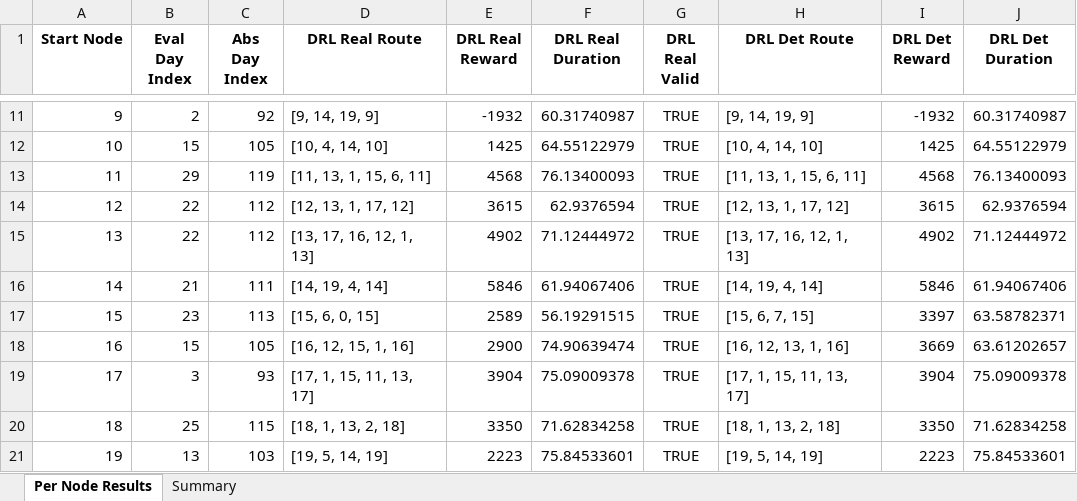
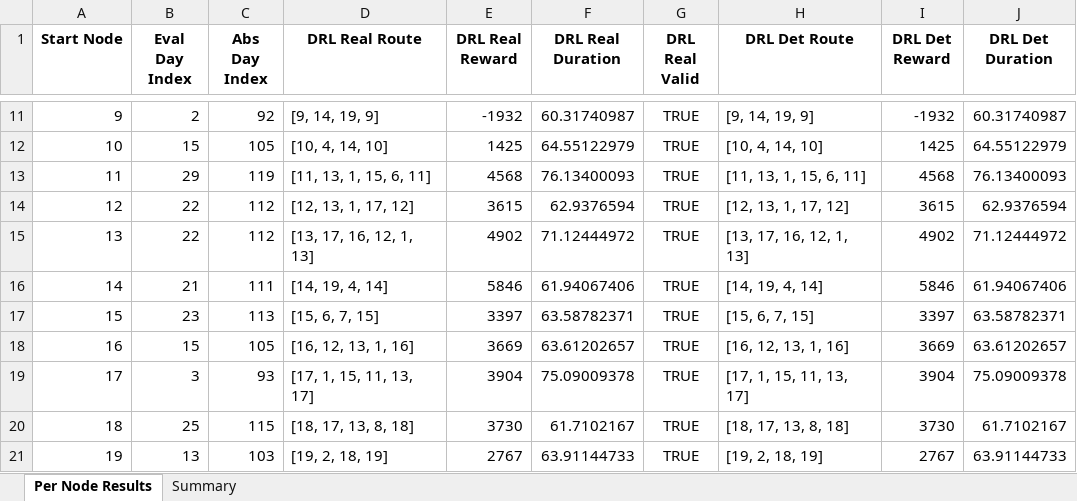
Before and after one commit to aptafur230701/Routing_Pricing_Model, an Excel workbook: results_20nodes/DRL_Routing_Summary_AM.xlsx, sheet Per Node Results, drawn as a sheet; only a part is shown, gaps mark what is left out; values as stored, in another font and other column widths than the file's, no borders; the diff covers the shown part only; the diff names each change by its address in the sheet, - before the commit and + after, or states it on an @@ line.

```diff
--- a/results_20nodes/DRL_Routing_Summary_AM.xlsx (sheet Per Node Results)
+++ b/results_20nodes/DRL_Routing_Summary_AM.xlsx (sheet Per Node Results)
-D17 (DRL Real Route): [15, 6, 0, 15]
+D17 (DRL Real Route): [15, 6, 7, 15]
-E17 (DRL Real Reward): 2589
+E17 (DRL Real Reward): 3397
-F17 (DRL Real Duration): 56.19291515
+F17 (DRL Real Duration): 63.58782371
-D18 (DRL Real Route): [16, 12, 15, 1, 16]
+D18 (DRL Real Route): [16, 12, 13, 1, 16]
-E18 (DRL Real Reward): 2900
+E18 (DRL Real Reward): 3669
-F18 (DRL Real Duration): 74.90639474
+F18 (DRL Real Duration): 63.61202657
-D20 (DRL Real Route): [18, 1, 13, 2, 18]
+D20 (DRL Real Route): [18, 17, 13, 8, 18]
-E20 (DRL Real Reward): 3350
+E20 (DRL Real Reward): 3730
-F20 (DRL Real Duration): 71.62834258
+F20 (DRL Real Duration): 61.7102167
-H20 (DRL Det Route): [18, 1, 13, 2, 18]
+H20 (DRL Det Route): [18, 17, 13, 8, 18]
-I20 (DRL Det Reward): 3350
+I20 (DRL Det Reward): 3730
-J20 (DRL Det Duration): 71.62834258
+J20 (DRL Det Duration): 61.7102167
-D21 (DRL Real Route): [19, 5, 14, 19]
+D21 (DRL Real Route): [19, 2, 18, 19]
-E21 (DRL Real Reward): 2223
+E21 (DRL Real Reward): 2767
-F21 (DRL Real Duration): 75.84533601
+F21 (DRL Real Duration): 63.91144733
-H21 (DRL Det Route): [19, 5, 14, 19]
+H21 (DRL Det Route): [19, 2, 18, 19]
-I21 (DRL Det Reward): 2223
+I21 (DRL Det Reward): 2767
-J21 (DRL Det Duration): 75.84533601
+J21 (DRL Det Duration): 63.91144733
```
Also changed, not shown: 27 edited cells elsewhere in this sheet, sheet Summary, 6 other files.
